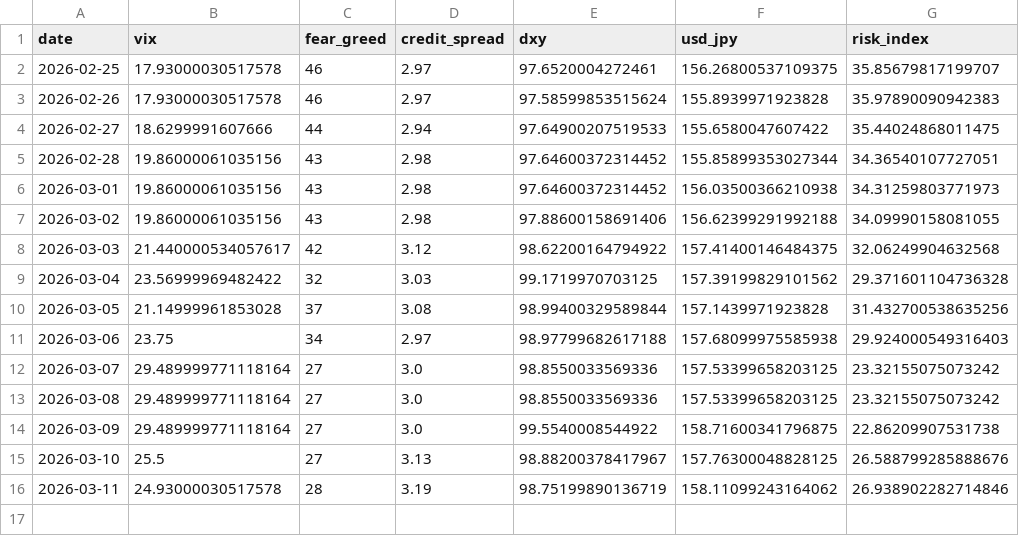
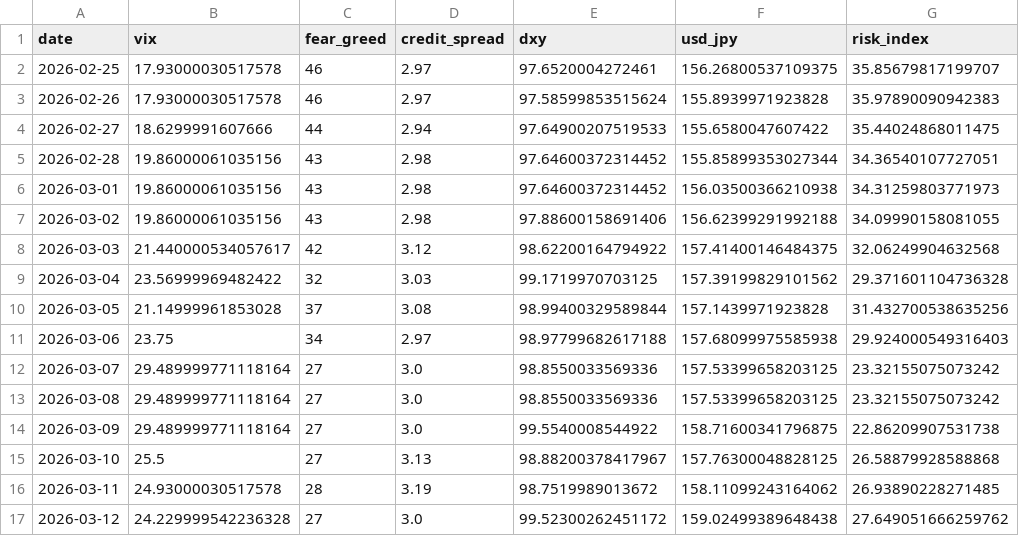
Before and after one commit to actionk-dev/risk-dashboard, a CSV file: risk_history.csv, drawn as a sheet.

```diff
--- a/risk_history.csv
+++ b/risk_history.csv
@@ -14,3 +14,4 @@ date,vix,fear_greed,credit_spread,dxy,usd_jpy,risk_index
 2026-03-09,29.489999771118164,27,3.0,99.5540008544922,158.71600341796875,22.86209907531738
-2026-03-10,25.5,27,3.13,98.88200378417967,157.76300048828125,26.588799285888676
-2026-03-11,24.93000030517578,28,3.19,98.75199890136719,158.11099243164062,26.938902282714846
+2026-03-10,25.5,27,3.13,98.88200378417967,157.76300048828125,26.58879928588868
+2026-03-11,24.93000030517578,28,3.19,98.7519989013672,158.11099243164062,26.93890228271485
+2026-03-12,24.229999542236328,27,3.0,99.52300262451172,159.02499389648438,27.649051666259762
```
